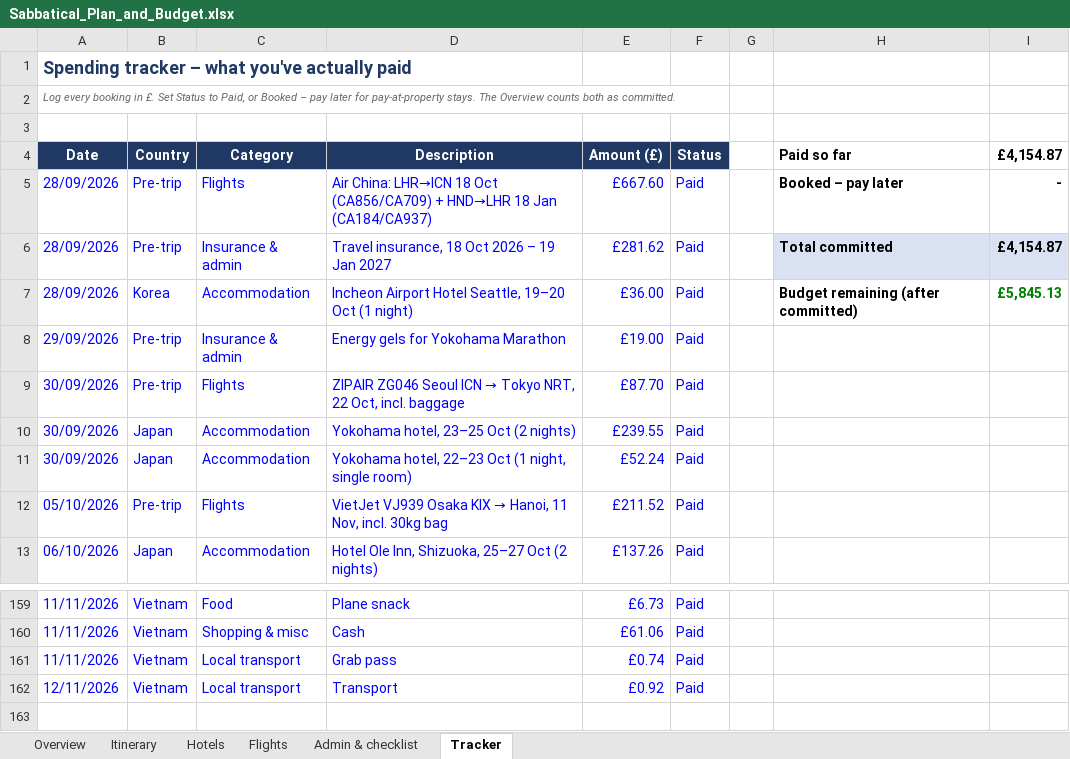
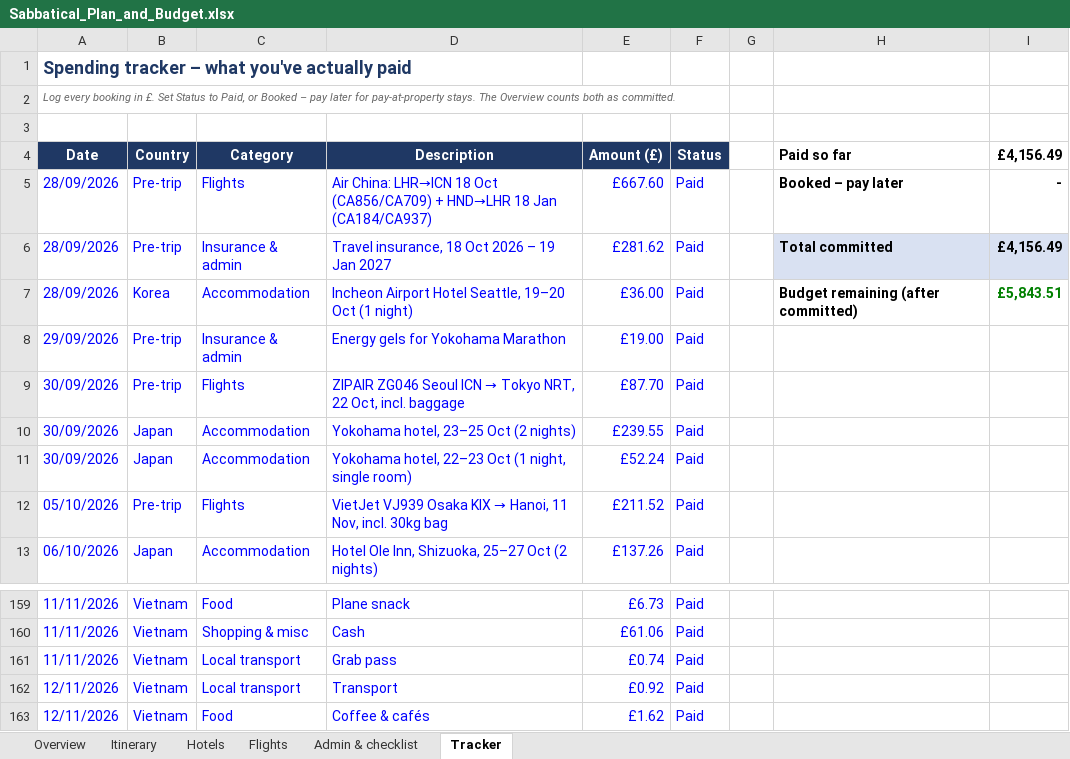
Before and after one commit to mhbae-dev/sabbatical-dashboard, an Excel workbook: Sabbatical_Plan_and_Budget.xlsx, sheet Tracker, drawn as a sheet; only a part is shown, gaps mark what is left out; values as stored, in another font and other column widths than the file's, no borders; the diff names each change by its address in the sheet, - before the commit and + after, or states it on an @@ line.

```diff
--- a/Sabbatical_Plan_and_Budget.xlsx (sheet Tracker)
+++ b/Sabbatical_Plan_and_Budget.xlsx (sheet Tracker)
-I4: £4,154.87
+I4: £4,156.49
-I6 (£4,156.49): £4,154.87
+I6 (£4,156.49): £4,156.49
-I7 (£4,156.49): £5,845.13
+I7 (£4,156.49): £5,843.51
+row 163: 12/11/2026 | Vietnam | Food | Coffee & cafés | £1.62 | Paid
```
Also changed, not shown: sheet Overview, hidden cells.
